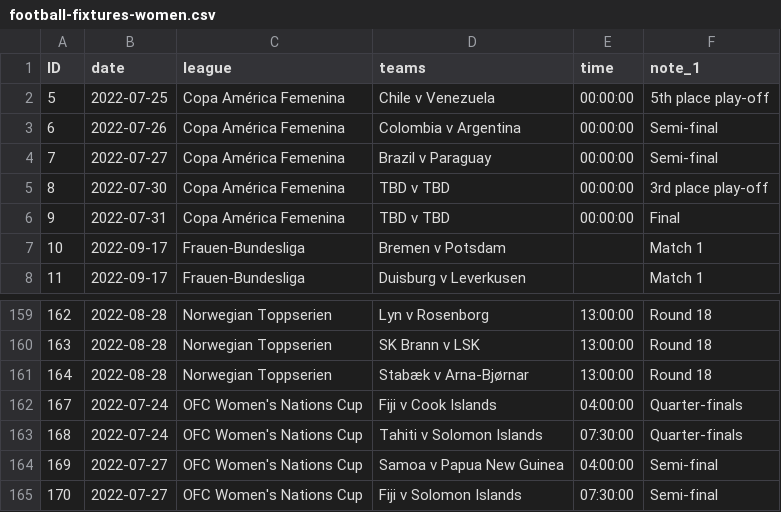
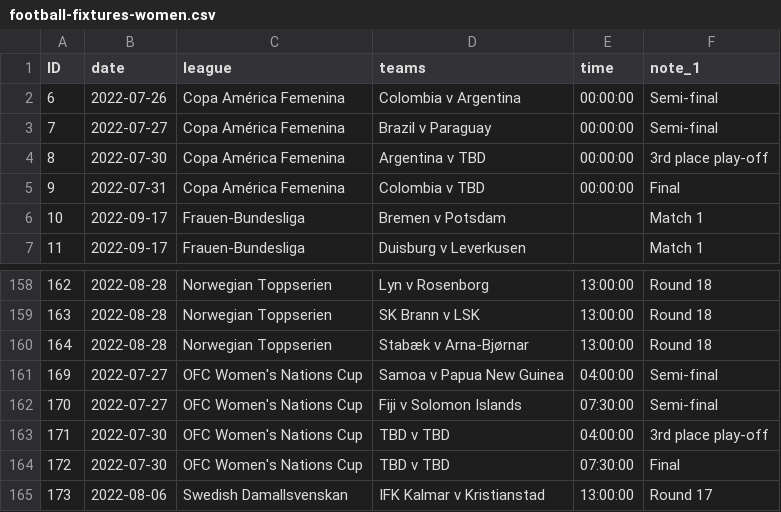
Before and after one commit to darmeth/football-fixtures, a CSV file: data/football-fixtures-women.csv, drawn as a sheet; only a part is shown, gaps mark what is left out; the shorter side is filled out with more unchanged rows; the diff covers the shown part only.

```diff
--- a/data/football-fixtures-women.csv
+++ b/data/football-fixtures-women.csv
@@ -1,7 +1,6 @@
 ID,date,league,teams,time,note_1
-5,2022-07-25,Copa América Femenina,Chile v Venezuela,00:00:00,5th place play-off
 6,2022-07-26,Copa América Femenina,Colombia v Argentina,00:00:00,Semi-final
 7,2022-07-27,Copa América Femenina,Brazil v Paraguay,00:00:00,Semi-final
-8,2022-07-30,Copa América Femenina,TBD v TBD,00:00:00,3rd place play-off
-9,2022-07-31,Copa América Femenina,TBD v TBD,00:00:00,Final
+8,2022-07-30,Copa América Femenina,Argentina v TBD,00:00:00,3rd place play-off
+9,2022-07-31,Copa América Femenina,Colombia v TBD,00:00:00,Final
 10,2022-09-17,Frauen-Bundesliga,Bremen v Potsdam,,Match 1
@@ -161,4 +160,2 @@ ID,date,league,teams,time,note_1
 164,2022-08-28,Norwegian Toppserien,Stabæk v Arna-Bjørnar,13:00:00,Round 18
-167,2022-07-24,OFC Women's Nations Cup,Fiji v Cook Islands,04:00:00,Quarter-finals
-168,2022-07-24,OFC Women's Nations Cup,Tahiti v Solomon Islands,07:30:00,Quarter-finals
 169,2022-07-27,OFC Women's Nations Cup,Samoa v Papua New Guinea,04:00:00,Semi-final
```
Also changed, not shown: 5 added rows and 12 edited cells elsewhere in this file, 2 other files.
